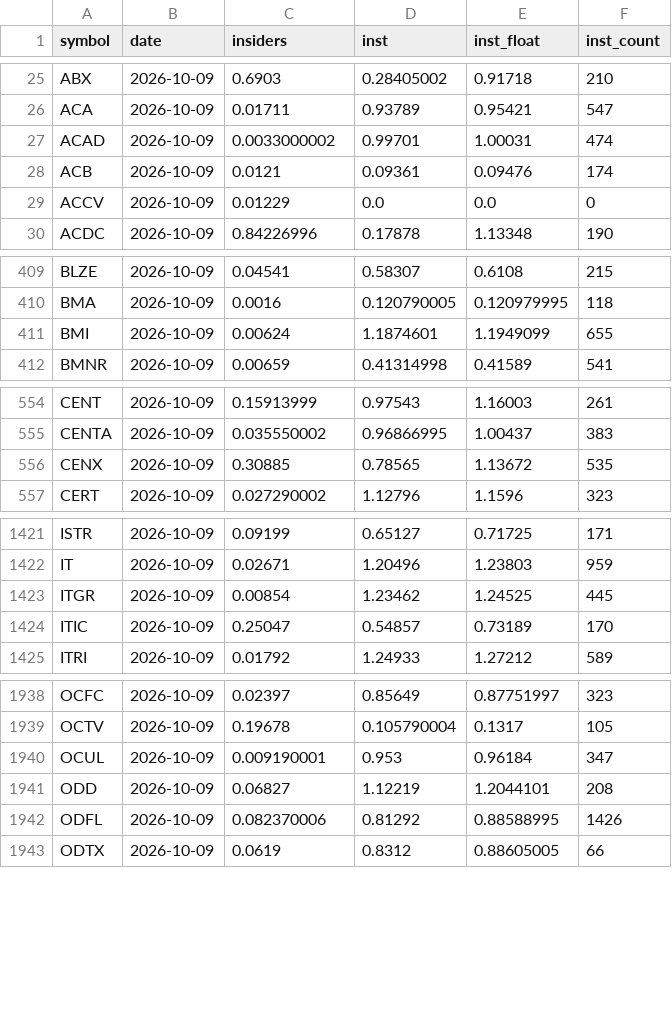
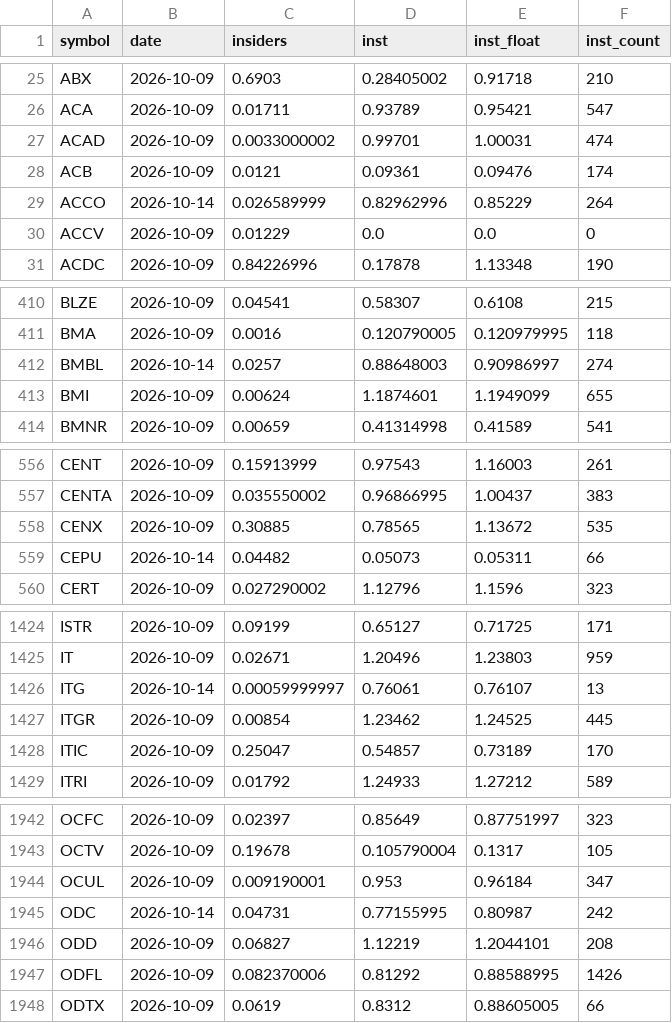
Before and after one commit to hbtipawan/scrn-us, a CSV file: config/fund_holdings.csv, drawn as a sheet; only a part is shown, gaps mark what is left out; the diff covers the shown part only; the diff names each change by its address in the sheet, - before the commit and + after, or states it on an @@ line.

```diff
--- a/config/fund_holdings.csv
+++ b/config/fund_holdings.csv
+row 29: ACCO | 2026-10-14 | 0.026589999 | 0.82962996 | 0.85229 | 264
+row 412: BMBL | 2026-10-14 | 0.0257 | 0.88648003 | 0.90986997 | 274
+row 559: CEPU | 2026-10-14 | 0.04482 | 0.05073 | 0.05311 | 66
+row 1426: ITG | 2026-10-14 | 0.00059999997 | 0.76061 | 0.76107 | 13
+row 1945: ODC | 2026-10-14 | 0.04731 | 0.77155995 | 0.80987 | 242
```
Also changed, not shown: 3 added rows elsewhere in this file, config/etf_info.csv, config/fund_info.csv, 7 other files.
